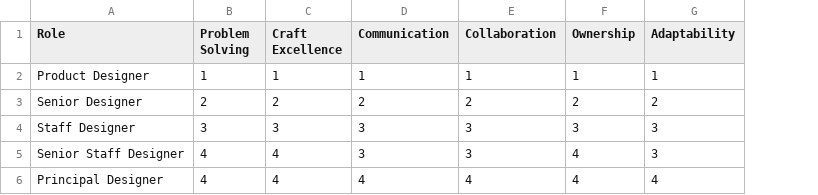
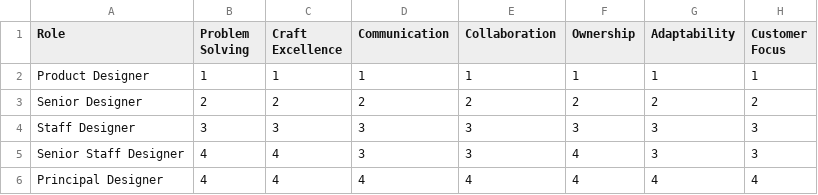
Before and after one commit to avi-ashkenazi-deel/Design-rubrics, a CSV file: Ladders/Design/IC-Mapping.csv, drawn as a sheet; the diff names each change by its address in the sheet, - before the commit and + after, or states it on an @@ line.

```diff
--- a/Ladders/Design/IC-Mapping.csv
+++ b/Ladders/Design/IC-Mapping.csv
+column H (Customer Focus), rows 2-6: 1 | 2 | 3 | 3 | 4
```
Also changed, not shown: Ladders/Design/IC-Proficiency.csv, deel-os-app/public/Ladders/Design/IC-Mapping.csv, 1 other file.
